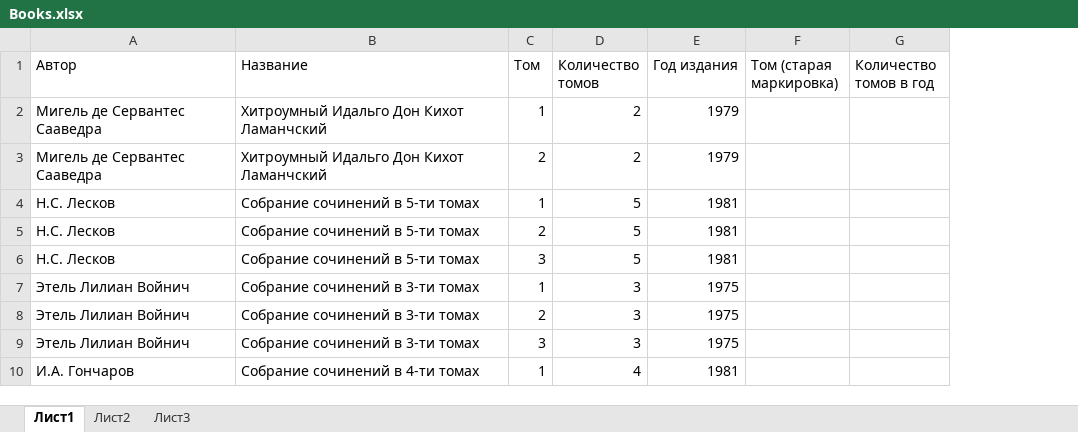
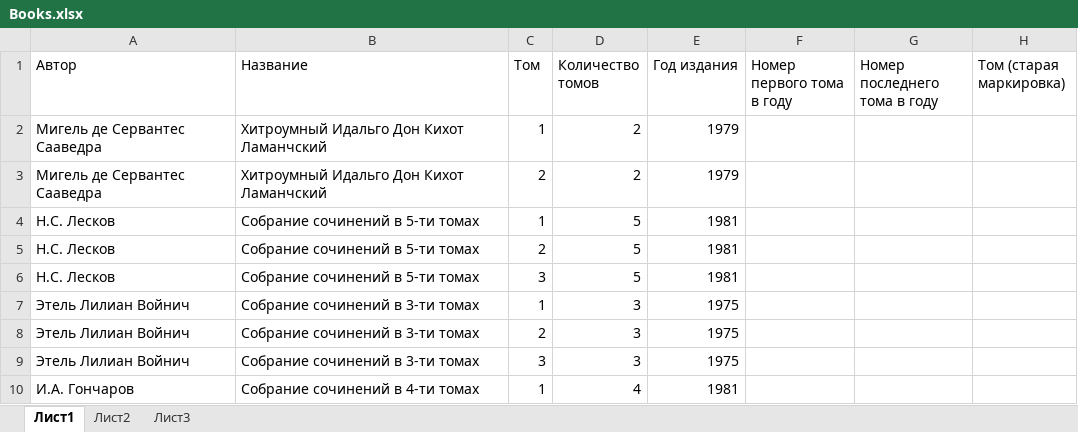
Before and after one commit to FamilyLibrary/disk-archive, an Excel workbook: disk-archive-data/xls/Books.xlsx, sheet Лист1, drawn as a sheet; only a part is shown; values as stored, in another font and other column widths than the file's, no borders; removed rows and columns are numbered as before the commit, all else as after; the diff names each change by its address in the sheet, - before the commit and + after, or states it on an @@ line.

Commit message:
Change xsl file with books information

```diff
--- a/disk-archive-data/xls/Books.xlsx (sheet Лист1)
+++ b/disk-archive-data/xls/Books.xlsx (sheet Лист1)
+column F (Номер первого тома в году), empty
+column G (Номер последнего тома в году), empty
-column G (Количество томов в год), empty
```
